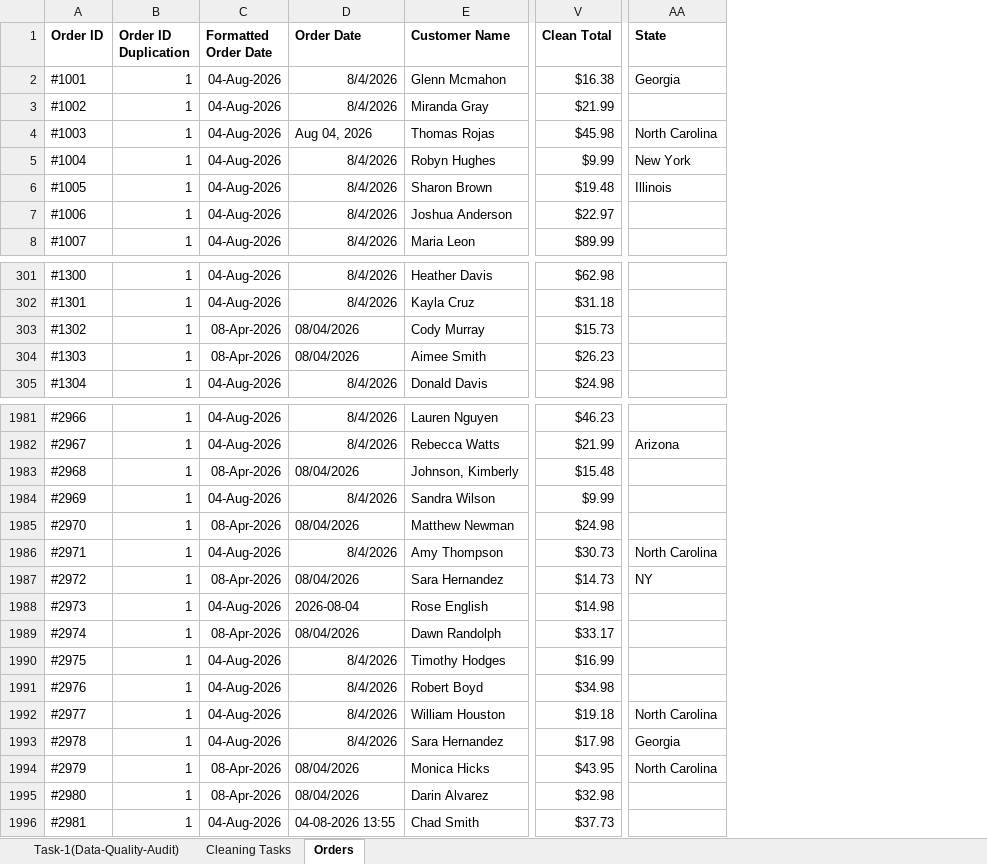
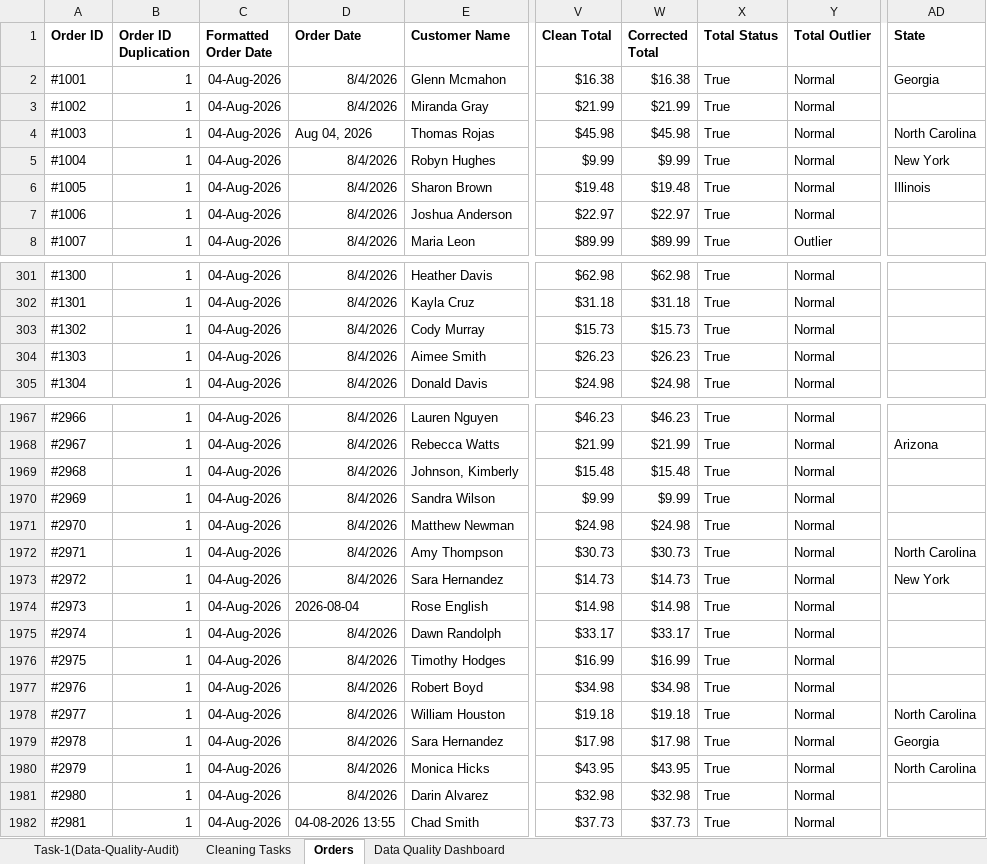
Before and after one commit to mabdullahkhalil5/excel-data-analysis-learning, an Excel workbook: 06-data-cleaning/Shopify_orders.xlsx, sheet Orders, drawn as a sheet; only a part is shown, gaps mark what is left out; values as stored, in another font and other column widths than the file's, no borders; addresses are those after the commit; the diff covers the shown part only; the diff names each change by its address in the sheet, - before the commit and + after, or states it on an @@ line.

Commit message:
feat: validated totals, detected sales outliers with IQR, confirmed SKU consistency, built data quality dashboard, exported cleaned dataset

```diff
--- a/06-data-cleaning/Shopify_orders.xlsx (sheet Orders)
+++ b/06-data-cleaning/Shopify_orders.xlsx (sheet Orders)
+sheet tab: Data Quality Dashboard
+column W (Corrected Total), rows 2-8: $16.38 | $21.99 | $45.98 | $9.99 | $19.48 | $22.97 | $89.99; rows 301-305: $62.98 | $31.18 | $15.73 | $26.23 | $24.98; rows 1967-1982: $46.23 | $21.99 | $15.48 | $9.99 | $24.98 | $30.73 | $14.73 | $14.98 | $33.17 | $16.99 | $34.98 | $19.18 | $17.98 | $43.95 | $32.98 | $37.73
+column X (Total Status), rows 2-8: all True; rows 301-305: all True; rows 1967-1982: all True
+column Y (Total Outlier), rows 2-8: Normal | Normal | Normal | Normal | Normal | Normal | Outlier; rows 301-305: all Normal; rows 1967-1982: all Normal
-C303:C304 (Formatted Order Date): 08-Apr-2026
+C303:C304 (Formatted Order Date): 04-Aug-2026
-D303:D304 (Order Date): 08/04/2026
+D303:D304 (Order Date): 8/4/2026
-C1969 (Formatted Order Date): 08-Apr-2026
+C1969 (Formatted Order Date): 04-Aug-2026
-D1969 (Order Date): 08/04/2026
+D1969 (Order Date): 8/4/2026
-C1971 (Formatted Order Date): 08-Apr-2026
+C1971 (Formatted Order Date): 04-Aug-2026
-D1971 (Order Date): 08/04/2026
+D1971 (Order Date): 8/4/2026
-C1973 (Formatted Order Date): 08-Apr-2026
+C1973 (Formatted Order Date): 04-Aug-2026
-D1973 (Order Date): 08/04/2026
+D1973 (Order Date): 8/4/2026
-AD1973 (State): NY
+AD1973 (State): New York
-C1975 (Formatted Order Date): 08-Apr-2026
+C1975 (Formatted Order Date): 04-Aug-2026
-D1975 (Order Date): 08/04/2026
+D1975 (Order Date): 8/4/2026
-C1980:C1981 (Formatted Order Date): 08-Apr-2026
+C1980:C1981 (Formatted Order Date): 04-Aug-2026
-D1980:D1981 (Order Date): 08/04/2026
+D1980:D1981 (Order Date): 8/4/2026
```
Also changed, not shown: 14 removed rows and 484 edited cells elsewhere in this sheet, sheet Cleaning Tasks, sheet Task-1(Data-Quality-Audit), formulas that keep their value, charts or pictures, 6 other files.
